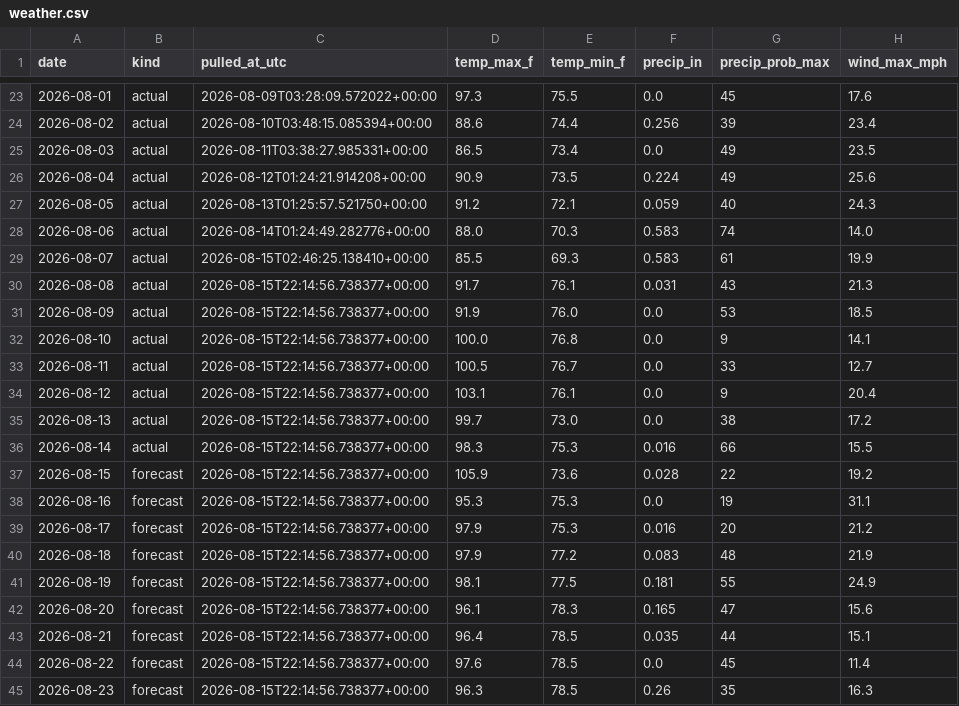
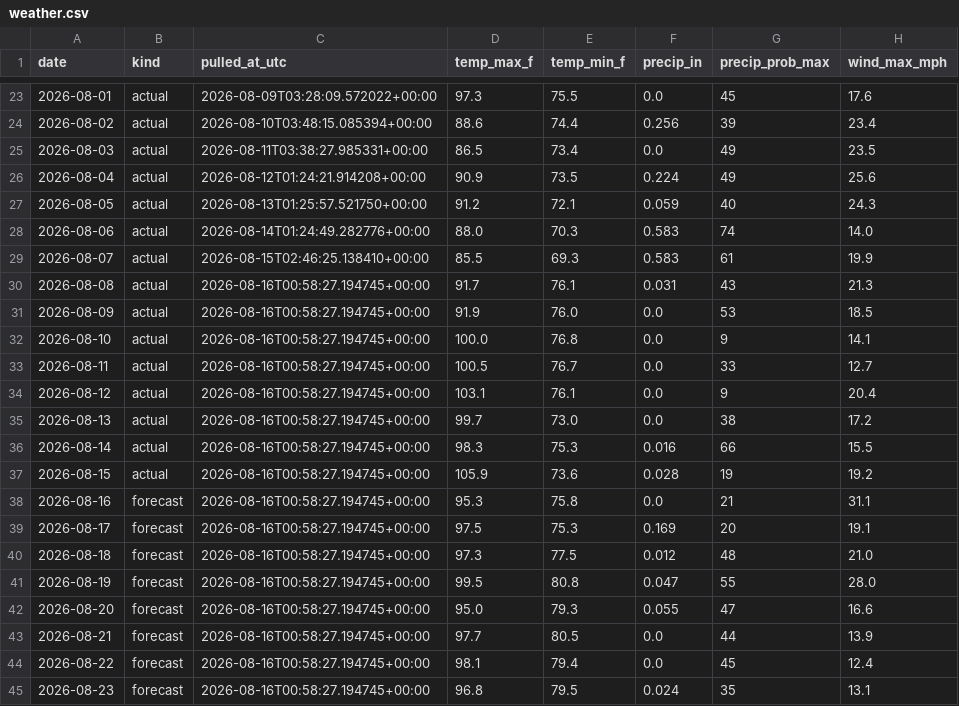
Before and after one commit to agentilcore589/wdw-demand-forecast, a CSV file: data/external/weather.csv, drawn as a sheet; only a part is shown, gaps mark what is left out; the diff covers the shown part only.

```diff
--- a/data/external/weather.csv
+++ b/data/external/weather.csv
@@ -29,17 +29,17 @@ date,kind,pulled_at_utc,temp_max_f,temp_min_f,precip_in,precip_prob_max,wind_max
 2026-08-07,actual,2026-08-15T02:46:25.138410+00:00,85.5,69.3,0.583,61,19.9
-2026-08-08,actual,2026-08-15T22:14:56.738377+00:00,91.7,76.1,0.031,43,21.3
-2026-08-09,actual,2026-08-15T22:14:56.738377+00:00,91.9,76.0,0.0,53,18.5
-2026-08-10,actual,2026-08-15T22:14:56.738377+00:00,100.0,76.8,0.0,9,14.1
-2026-08-11,actual,2026-08-15T22:14:56.738377+00:00,100.5,76.7,0.0,33,12.7
-2026-08-12,actual,2026-08-15T22:14:56.738377+00:00,103.1,76.1,0.0,9,20.4
-2026-08-13,actual,2026-08-15T22:14:56.738377+00:00,99.7,73.0,0.0,38,17.2
-2026-08-14,actual,2026-08-15T22:14:56.738377+00:00,98.3,75.3,0.016,66,15.5
-2026-08-15,forecast,2026-08-15T22:14:56.738377+00:00,105.9,73.6,0.028,22,19.2
-2026-08-16,forecast,2026-08-15T22:14:56.738377+00:00,95.3,75.3,0.0,19,31.1
-2026-08-17,forecast,2026-08-15T22:14:56.738377+00:00,97.9,75.3,0.016,20,21.2
-2026-08-18,forecast,2026-08-15T22:14:56.738377+00:00,97.9,77.2,0.083,48,21.9
-2026-08-19,forecast,2026-08-15T22:14:56.738377+00:00,98.1,77.5,0.181,55,24.9
-2026-08-20,forecast,2026-08-15T22:14:56.738377+00:00,96.1,78.3,0.165,47,15.6
-2026-08-21,forecast,2026-08-15T22:14:56.738377+00:00,96.4,78.5,0.035,44,15.1
-2026-08-22,forecast,2026-08-15T22:14:56.738377+00:00,97.6,78.5,0.0,45,11.4
-2026-08-23,forecast,2026-08-15T22:14:56.738377+00:00,96.3,78.5,0.26,35,16.3
+2026-08-08,actual,2026-08-16T00:58:27.194745+00:00,91.7,76.1,0.031,43,21.3
+2026-08-09,actual,2026-08-16T00:58:27.194745+00:00,91.9,76.0,0.0,53,18.5
+2026-08-10,actual,2026-08-16T00:58:27.194745+00:00,100.0,76.8,0.0,9,14.1
+2026-08-11,actual,2026-08-16T00:58:27.194745+00:00,100.5,76.7,0.0,33,12.7
+2026-08-12,actual,2026-08-16T00:58:27.194745+00:00,103.1,76.1,0.0,9,20.4
+2026-08-13,actual,2026-08-16T00:58:27.194745+00:00,99.7,73.0,0.0,38,17.2
+2026-08-14,actual,2026-08-16T00:58:27.194745+00:00,98.3,75.3,0.016,66,15.5
+2026-08-15,actual,2026-08-16T00:58:27.194745+00:00,105.9,73.6,0.028,19,19.2
+2026-08-16,forecast,2026-08-16T00:58:27.194745+00:00,95.3,75.8,0.0,21,31.1
+2026-08-17,forecast,2026-08-16T00:58:27.194745+00:00,97.5,75.3,0.169,20,19.1
+2026-08-18,forecast,2026-08-16T00:58:27.194745+00:00,97.3,77.5,0.012,48,21.0
+2026-08-19,forecast,2026-08-16T00:58:27.194745+00:00,99.5,80.8,0.047,55,28.0
+2026-08-20,forecast,2026-08-16T00:58:27.194745+00:00,95.0,79.3,0.055,47,16.6
+2026-08-21,forecast,2026-08-16T00:58:27.194745+00:00,97.7,80.5,0.0,44,13.9
+2026-08-22,forecast,2026-08-16T00:58:27.194745+00:00,98.1,79.4,0.0,45,12.4
+2026-08-23,forecast,2026-08-16T00:58:27.194745+00:00,96.8,79.5,0.024,35,13.1
```
Also changed, not shown: 23 edited cells elsewhere in this file, 1 other file.
